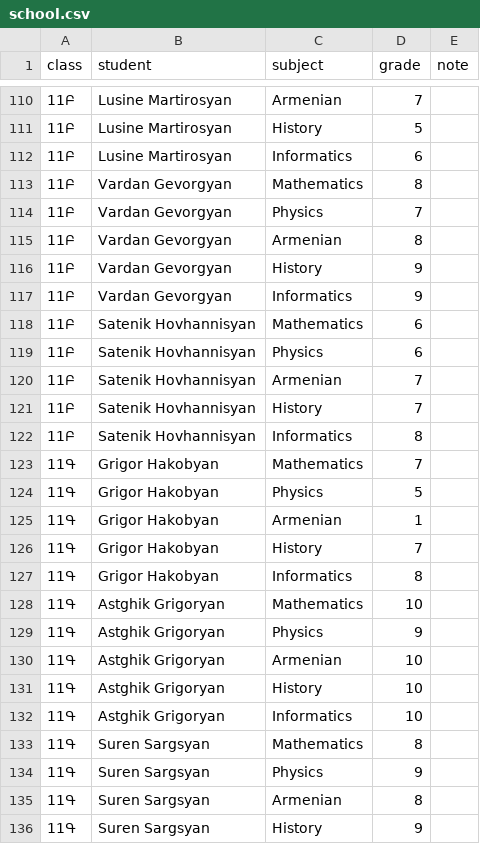
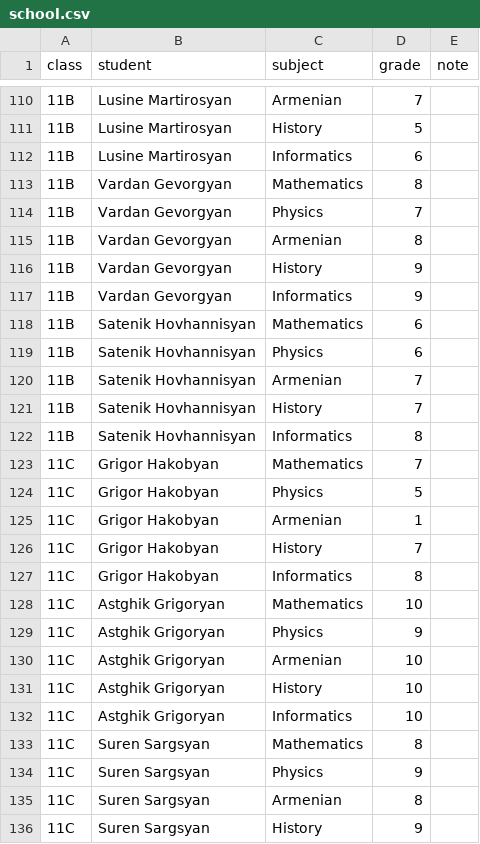
Before and after one commit to ArtyoMKo/python_basics_training_program, a CSV file: grade11/notebooks/school.csv, drawn as a sheet; only a part is shown, gaps mark what is left out; the diff covers the shown part only.

```diff
--- a/grade11/notebooks/school.csv
+++ b/grade11/notebooks/school.csv
@@ -110,27 +110,27 @@ class,student,subject,grade,note
-11Բ,Lusine Martirosyan,Armenian,7,
-11Բ,Lusine Martirosyan,History,5,
-11Բ,Lusine Martirosyan,Informatics,6,
-11Բ,Vardan Gevorgyan,Mathematics,8,
-11Բ,Vardan Gevorgyan,Physics,7,
-11Բ,Vardan Gevorgyan,Armenian,8,
-11Բ,Vardan Gevorgyan,History,9,
-11Բ,Vardan Gevorgyan,Informatics,9,
-11Բ,Satenik Hovhannisyan,Mathematics,6,
-11Բ,Satenik Hovhannisyan,Physics,6,
-11Բ,Satenik Hovhannisyan,Armenian,7,
-11Բ,Satenik Hovhannisyan,History,7,
-11Բ,Satenik Hovhannisyan,Informatics,8,
-11Գ,Grigor Hakobyan,Mathematics,7,
-11Գ,Grigor Hakobyan,Physics,5,
-11Գ,Grigor Hakobyan,Armenian,1,
-11Գ,Grigor Hakobyan,History,7,
-11Գ,Grigor Hakobyan,Informatics,8,
-11Գ,Astghik Grigoryan,Mathematics,10,
-11Գ,Astghik Grigoryan,Physics,9,
-11Գ,Astghik Grigoryan,Armenian,10,
-11Գ,Astghik Grigoryan,History,10,
-11Գ,Astghik Grigoryan,Informatics,10,
-11Գ,Suren Sargsyan,Mathematics,8,
-11Գ,Suren Sargsyan,Physics,9,
-11Գ,Suren Sargsyan,Armenian,8,
-11Գ,Suren Sargsyan,History,9,
+11B,Lusine Martirosyan,Armenian,7,
+11B,Lusine Martirosyan,History,5,
+11B,Lusine Martirosyan,Informatics,6,
+11B,Vardan Gevorgyan,Mathematics,8,
+11B,Vardan Gevorgyan,Physics,7,
+11B,Vardan Gevorgyan,Armenian,8,
+11B,Vardan Gevorgyan,History,9,
+11B,Vardan Gevorgyan,Informatics,9,
+11B,Satenik Hovhannisyan,Mathematics,6,
+11B,Satenik Hovhannisyan,Physics,6,
+11B,Satenik Hovhannisyan,Armenian,7,
+11B,Satenik Hovhannisyan,History,7,
+11B,Satenik Hovhannisyan,Informatics,8,
+11C,Grigor Hakobyan,Mathematics,7,
+11C,Grigor Hakobyan,Physics,5,
+11C,Grigor Hakobyan,Armenian,1,
+11C,Grigor Hakobyan,History,7,
+11C,Grigor Hakobyan,Informatics,8,
+11C,Astghik Grigoryan,Mathematics,10,
+11C,Astghik Grigoryan,Physics,9,
+11C,Astghik Grigoryan,Armenian,10,
+11C,Astghik Grigoryan,History,10,
+11C,Astghik Grigoryan,Informatics,10,
+11C,Suren Sargsyan,Mathematics,8,
+11C,Suren Sargsyan,Physics,9,
+11C,Suren Sargsyan,Armenian,8,
+11C,Suren Sargsyan,History,9,
```
Also changed, not shown: 153 edited cells elsewhere in this file, grade11/data/school.csv, 20 other files.
